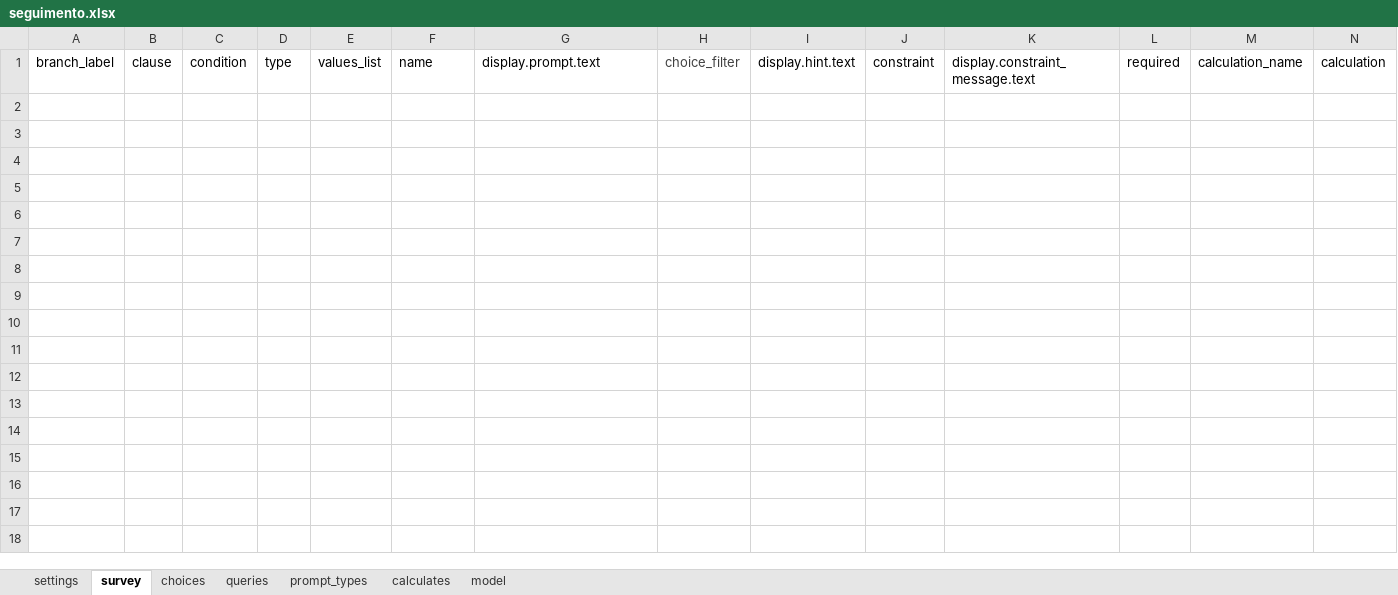
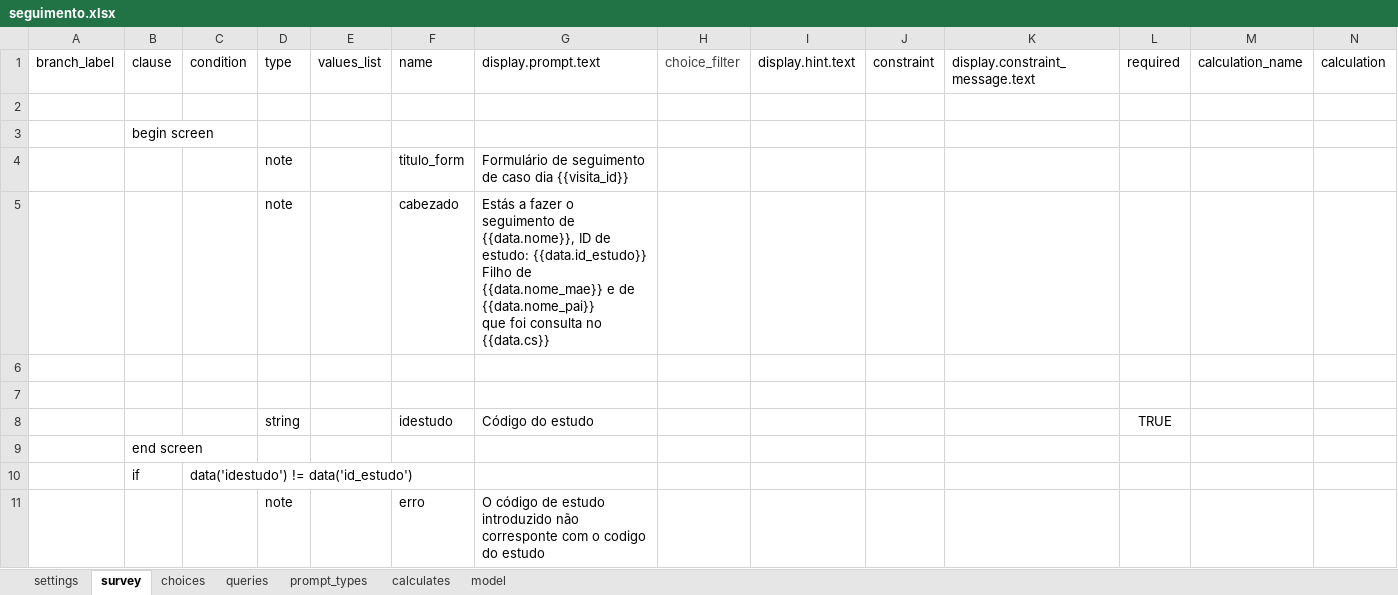
Before and after one commit to dotieono/app-designer, an Excel workbook: app/config/tables/seguimento/forms/seguimento/seguimento.xlsx, sheet survey, drawn as a sheet; only a part is shown; values as stored, in another font and other column widths than the file's, no borders; rows hold the shown columns only; ↵ is a line break in a cell; the diff covers the shown part only; the diff names each change by its address in the sheet, - before the commit and + after, or states it on an @@ line.

```diff
--- a/app/config/tables/seguimento/forms/seguimento/seguimento.xlsx (sheet survey)
+++ b/app/config/tables/seguimento/forms/seguimento/seguimento.xlsx (sheet survey)
+row 2: (empty)
+row 3:  | begin screen
+row 4:  |  |  | note |  | titulo_form | Formulário de seguimento de caso dia {{visita_id}}
+row 5:  |  |  | note |  | cabezado | Estás a fazer o seguimento de {{data.nome}}, ID de estudo: {{data.id_estudo}} ↵ Filho de {{data.nome_mae}} e de {{data.nome_pai}} ↵ que foi consulta no {{data.cs}}
+row 6: (empty)
+row 7: (empty)
+row 8:  |  |  | string |  | idestudo | Código do estudo |  |  |  |  | TRUE
+row 9:  | end screen
+row 10:  | if | data('idestudo') != data('id_estudo')
+row 11:  |  |  | note |  | erro | O código de estudo introduzido não corresponte com o codigo do estudo
```
Also changed, not shown: 64 added rows elsewhere in this sheet, sheet model, sheet queries, app/config/assets/framework/forms/framework/framework.xlsx, app/config/tables/AQSP/forms/inclusao/inclusao.xlsx, 5 other files.
